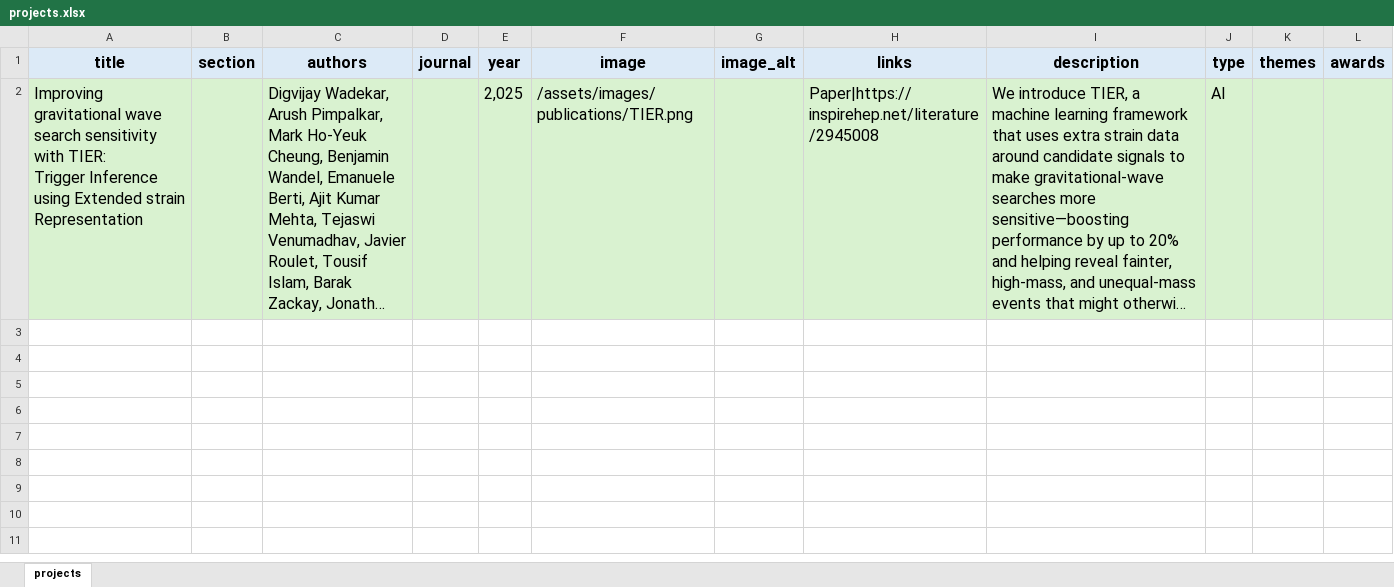
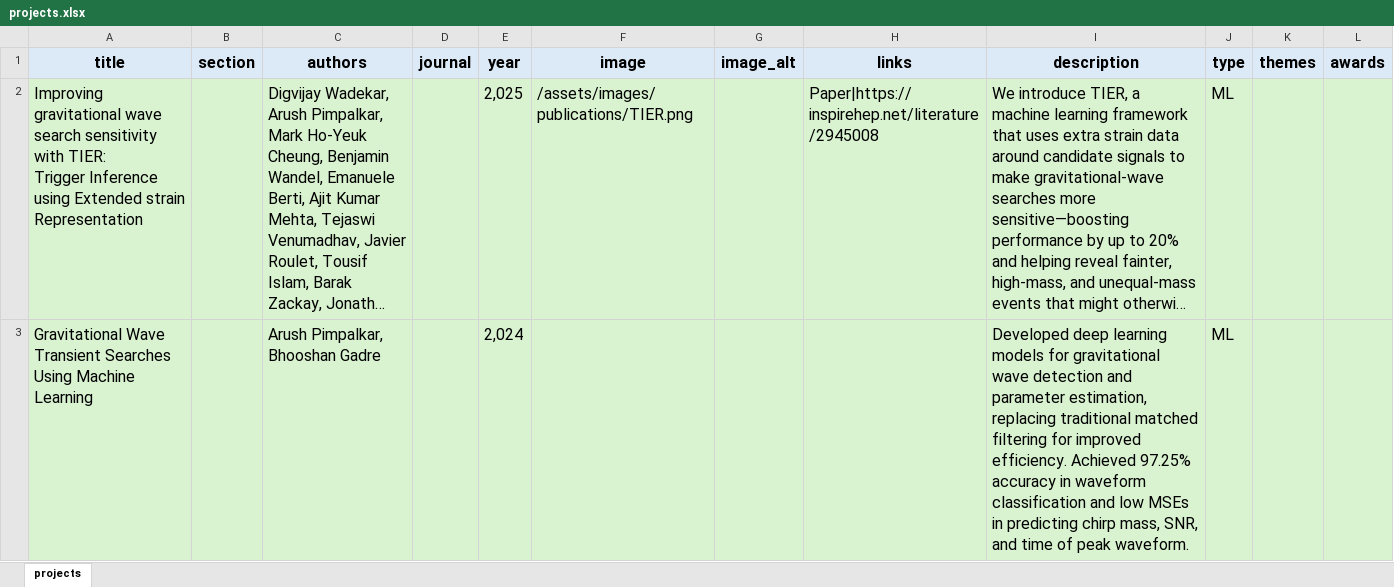
Before and after one commit to Arush-Pimpalkar/Arush-Pimpalkar.github.io, an Excel workbook: data/projects.xlsx, sheet projects, drawn as a sheet; long unchanged cells end in …; values as stored, in another font and other column widths than the file's, no borders; the diff names each change by its address in the sheet, - before the commit and + after, or states it on an @@ line.

Commit message:
projects

```diff
--- a/data/projects.xlsx (sheet projects)
+++ b/data/projects.xlsx (sheet projects)
-J2 (type): AI
+J2 (type): ML
+row 3: Gravitational Wave Transient Searches Using Machine Learning |  | Arush Pimpalkar, Bhooshan Gadre |  | 2,024 |  |  |  | Developed deep learning models for gravitational wave detection and parameter estimation, replacing traditional matched filtering for improved efficiency. Achieved 97.25% accuracy in waveform classification and low MSEs in predicting chirp mass, SNR, and time of peak waveform. | ML
```
Also changed, not shown: 1 other file.
